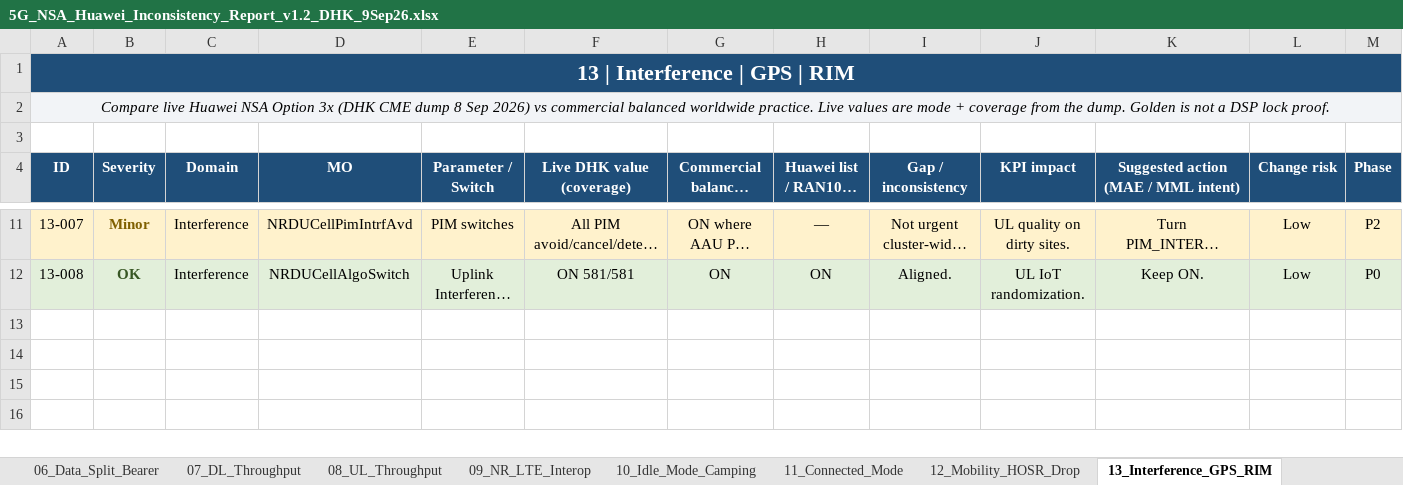
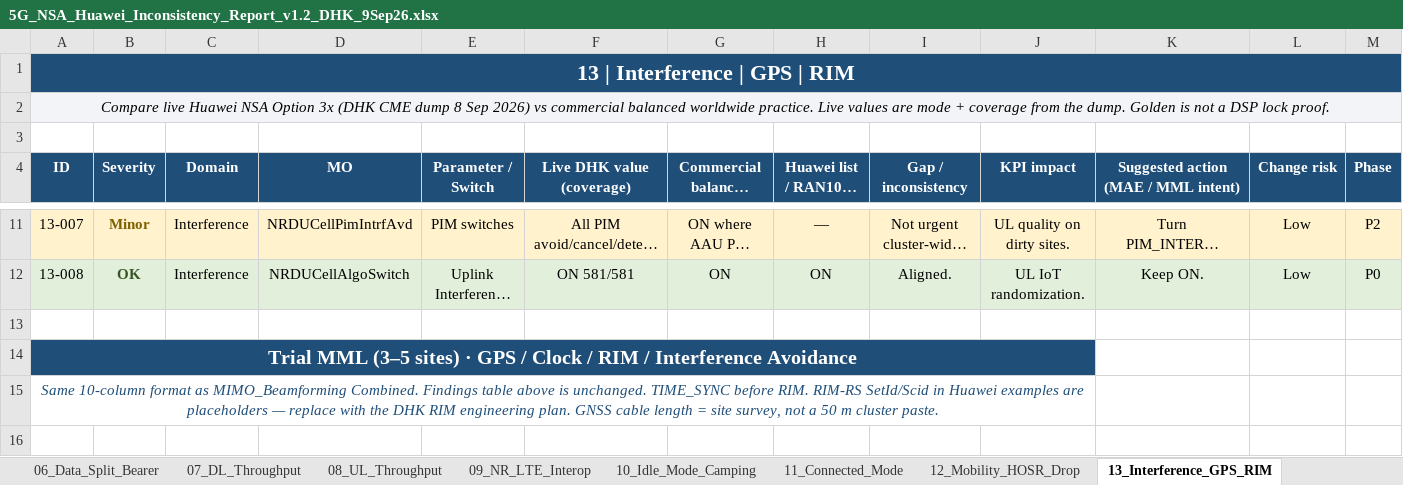
Before and after one commit to miles4482/5G-RAN-BASIC-TO-ADVANCE_OPTIMIZATION, an Excel workbook: 5G_NSA_Huawei_Inconsistency_Report_v1.2_DHK_9Sep26.xlsx, sheet 13_Interference_GPS_RIM, drawn as a sheet; only a part is shown, gaps mark what is left out; long unchanged cells end in …; values as stored, in another font and other column widths than the file's, no borders; rows hold the shown columns only; the diff covers the shown part only; the diff names each change by its address in the sheet, - before the commit and + after, or states it on an @@ line.

```diff
--- a/5G_NSA_Huawei_Inconsistency_Report_v1.2_DHK_9Sep26.xlsx (sheet 13_Interference_GPS_RIM)
+++ b/5G_NSA_Huawei_Inconsistency_Report_v1.2_DHK_9Sep26.xlsx (sheet 13_Interference_GPS_RIM)
+row 13: (empty)
+row 14: Trial MML (3–5 sites) · GPS / Clock / RIM / Interference Avoidance
+row 15: Same 10-column format as MIMO_Beamforming Combined. Findings table above is unchanged. TIME_SYNC before RIM. RIM-RS SetId/Scid in Huawei examples are placeholders — replace with the DHK RIM engineering plan. GNSS cable length = site survey, not a 50 m cluster paste.
+row 16: (empty)
```
Also changed, not shown: 38 added rows elsewhere in this sheet, sheet 01_How_To_Read, sheet 00_Cover, sheet 25_Action_Plan, other sheet tabs.
